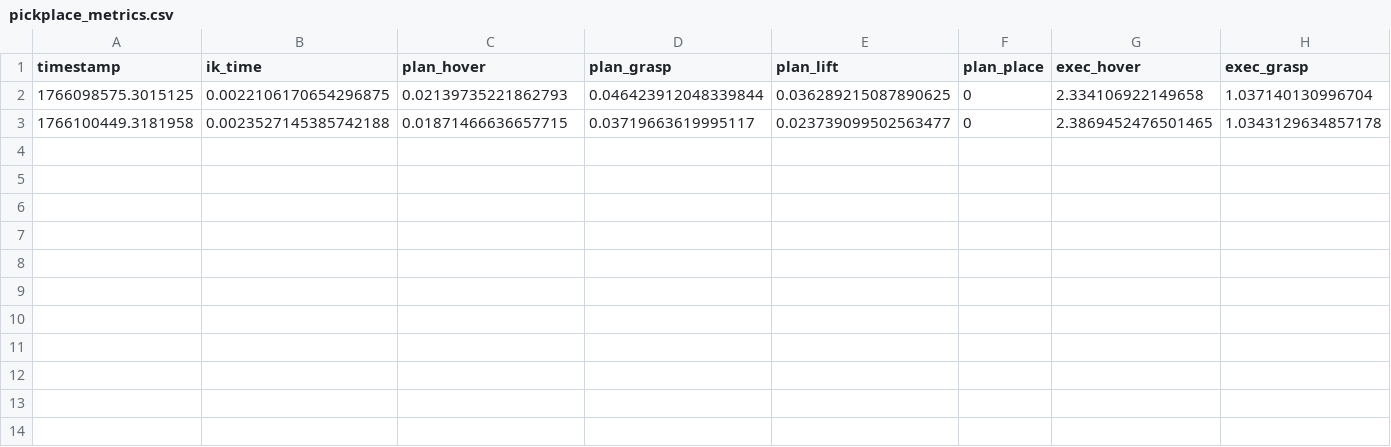
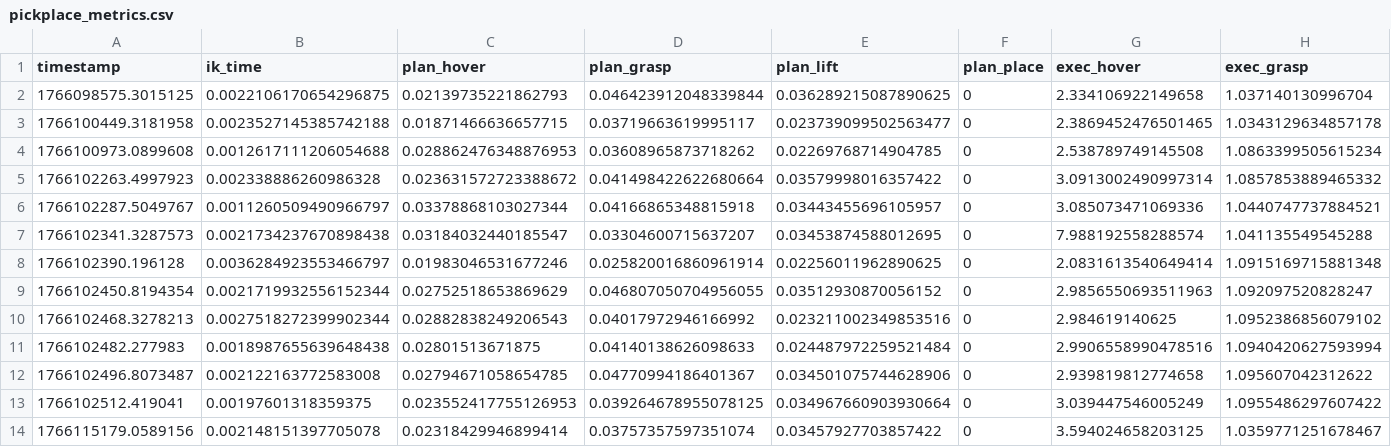
Before and after one commit to omaranwarr/autonomous-item-retrieval-using-vision-and-robotic-manipulation, a CSV file: metrics/pickplace_metrics.csv, drawn as a sheet; only a part is shown; rows hold the shown columns only; the diff names each change by its address in the sheet, - before the commit and + after, or states it on an @@ line.

Commit message:
Add files via upload

```diff
--- a/metrics/pickplace_metrics.csv
+++ b/metrics/pickplace_metrics.csv
+row 4: 1766100973.0899608 | 0.0012617111206054688 | 0.028862476348876953 | 0.03608965873718262 | 0.02269768714904785 | 0 | 2.538789749145508 | 1.0863399505615234
+row 5: 1766102263.4997923 | 0.002338886260986328 | 0.023631572723388672 | 0.041498422622680664 | 0.03579998016357422 | 0 | 3.0913002490997314 | 1.0857853889465332
+row 6: 1766102287.5049767 | 0.0011260509490966797 | 0.03378868103027344 | 0.04166865348815918 | 0.03443455696105957 | 0 | 3.085073471069336 | 1.0440747737884521
+row 7: 1766102341.3287573 | 0.0021734237670898438 | 0.03184032440185547 | 0.03304600715637207 | 0.03453874588012695 | 0 | 7.988192558288574 | 1.041135549545288
+row 8: 1766102390.196128 | 0.0036284923553466797 | 0.01983046531677246 | 0.025820016860961914 | 0.02256011962890625 | 0 | 2.0831613540649414 | 1.0915169715881348
+row 9: 1766102450.8194354 | 0.0021719932556152344 | 0.02752518653869629 | 0.046807050704956055 | 0.03512930870056152 | 0 | 2.9856550693511963 | 1.092097520828247
+row 10: 1766102468.3278213 | 0.0027518272399902344 | 0.02882838249206543 | 0.04017972946166992 | 0.023211002349853516 | 0 | 2.984619140625 | 1.0952386856079102
+row 11: 1766102482.277983 | 0.0018987655639648438 | 0.02801513671875 | 0.04140138626098633 | 0.024487972259521484 | 0 | 2.9906558990478516 | 1.0940420627593994
+row 12: 1766102496.8073487 | 0.002122163772583008 | 0.02794671058654785 | 0.04770994186401367 | 0.034501075744628906 | 0 | 2.939819812774658 | 1.095607042312622
+row 13: 1766102512.419041 | 0.00197601318359375 | 0.023552417755126953 | 0.039264678955078125 | 0.034967660903930664 | 0 | 3.039447546005249 | 1.0955486297607422
+row 14: 1766115179.0589156 | 0.002148151397705078 | 0.02318429946899414 | 0.03757357597351074 | 0.03457927703857422 | 0 | 3.594024658203125 | 1.0359771251678467
```
